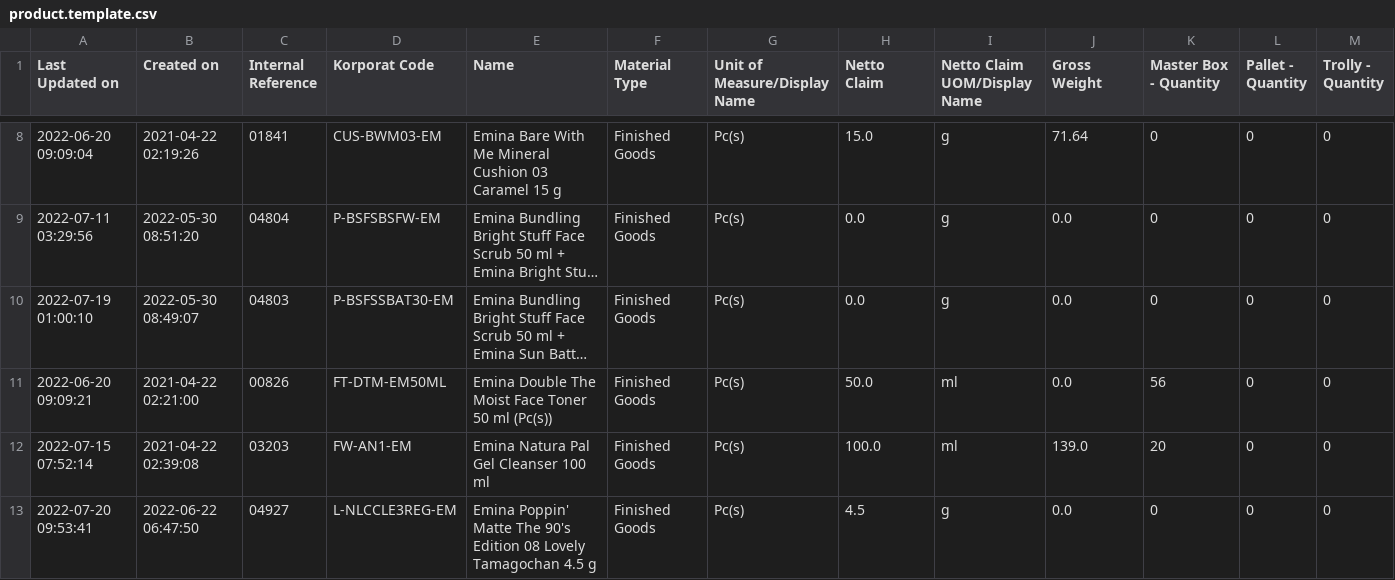
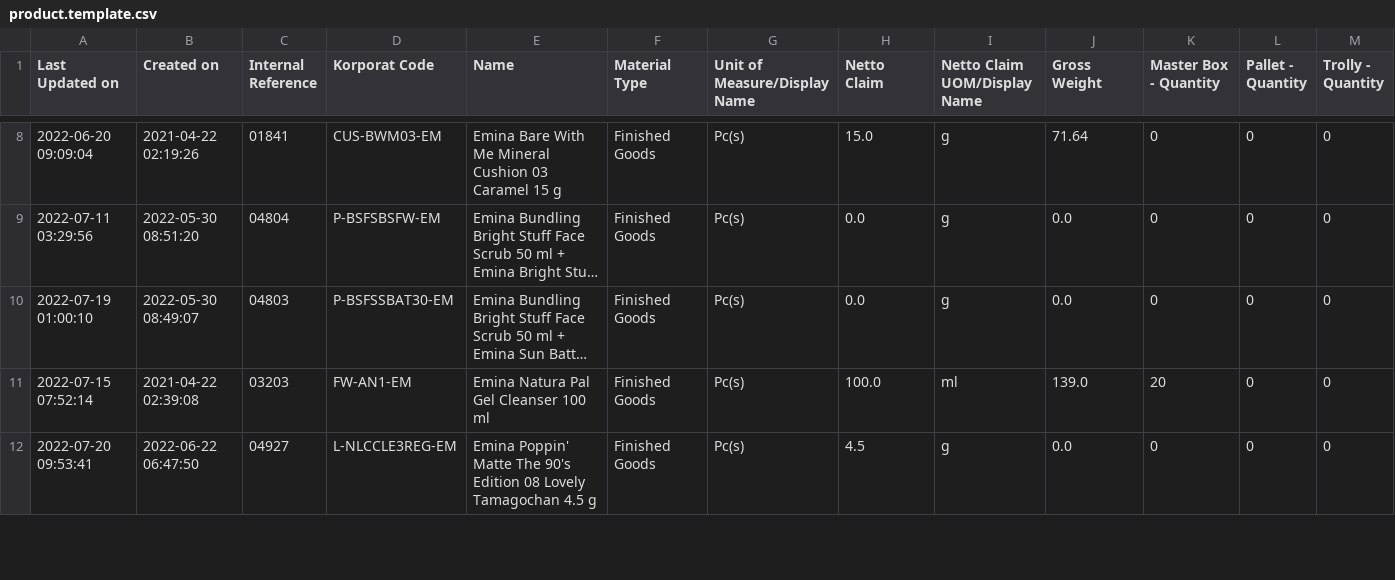
Before and after one commit to DekyHairudin/Deky, a CSV file: FM MP/product.template.csv, drawn as a sheet; only a part is shown, gaps mark what is left out; long unchanged cells end in …; rows hold the shown columns only; the diff names each change by its address in the sheet, - before the commit and + after, or states it on an @@ line.

```diff
--- a/FM MP/product.template.csv
+++ b/FM MP/product.template.csv
-row 11: 2022-06-20 09:09:21 | 2021-04-22 02:21:00 | 00826 | FT-DTM-EM50ML | Emina Double The Moist Face Toner 50 ml (Pc(s)) | Finished Goods | Pc(s) | 50.0 | ml | 0.0 | 56 | 0 | 0
```
Also changed, not shown: FM MP/List_item.csv, FM MP/product.template (1).csv.
